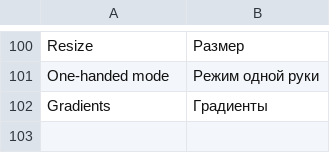
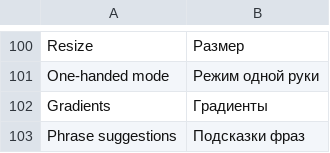
Before and after one commit to M0npet/Tastra, a TSV file: data/i18n/ru.tsv, drawn as a sheet; only a part is shown, gaps mark what is left out; the diff names each change by its address in the sheet, - before the commit and + after, or states it on an @@ line.

```diff
--- a/data/i18n/ru.tsv
+++ b/data/i18n/ru.tsv
+row 103: Phrase suggestions | Подсказки фраз
```
Also changed, not shown: data/i18n/de.tsv, data/i18n/uk.tsv, 12 other files.
